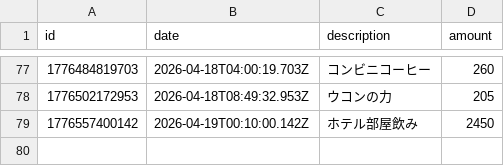
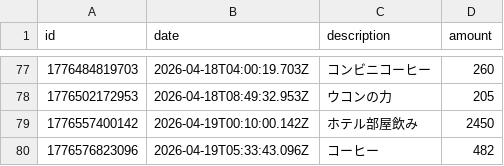
Before and after one commit to naoyamashita/expense-tracker, a CSV file: data.csv, drawn as a sheet; only a part is shown, gaps mark what is left out.

Commit message:
Update data.csv

```diff
--- a/data.csv
+++ b/data.csv
@@ -79 +79,2 @@ id,date,description,amount
 1776557400142,2026-04-19T00:10:00.142Z,"ホテル部屋飲み",2450
+1776576823096,2026-04-19T05:33:43.096Z,"コーヒー",482
```
